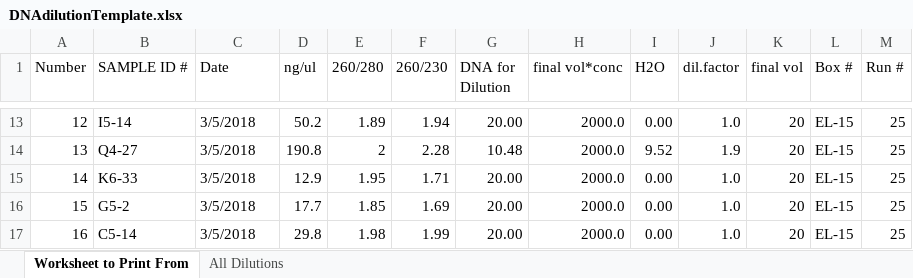
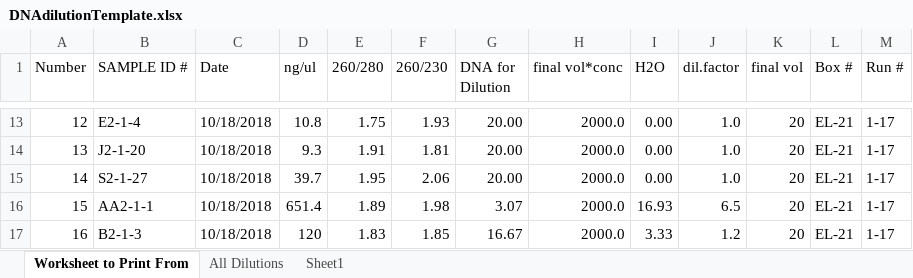
Before and after one commit to lvash/qPCR_Lab_Materials, an Excel workbook: DNAdilutionTemplate.xlsx, sheet Worksheet to Print From, drawn as a sheet; only a part is shown, gaps mark what is left out; values as stored, in another font and other column widths than the file's, no cell formats; conditional formats not drawn; the diff covers the shown part only; the diff names each change by its address in the sheet, - before the commit and + after, or states it on an @@ line.

```diff
--- a/DNAdilutionTemplate.xlsx (sheet Worksheet to Print From)
+++ b/DNAdilutionTemplate.xlsx (sheet Worksheet to Print From)
+sheet tab: Sheet1
-B13 (SAMPLE ID #): I5-14
+B13 (SAMPLE ID #): E2-1-4
-C13:C17 (Date): 3/5/2018
+C13:C17 (Date): 10/18/2018
-D13 (ng/ul): 50.2
+D13 (ng/ul): 10.8
-E13 (260/280): 1.89
+E13 (260/280): 1.75
-F13 (260/230): 1.94
+F13 (260/230): 1.93
-L13:L17 (Box #): EL-15
+L13:L17 (Box #): EL-21
-M13:M17 (Run #): 25
+M13:M17 (Run #): 1-17
-B14 (SAMPLE ID #): Q4-27
+B14 (SAMPLE ID #): J2-1-20
-D14 (ng/ul): 190.8
+D14 (ng/ul): 9.3
-E14 (260/280): 2
+E14 (260/280): 1.91
-F14 (260/230): 2.28
+F14 (260/230): 1.81
-G14 (DNA for Dilution): 10.48
+G14 (DNA for Dilution): 20.00
-I14 (H2O): 9.52
+I14 (H2O): 0.00
-J14 (dil.factor): 1.9
+J14 (dil.factor): 1.0
-B15 (SAMPLE ID #): K6-33
+B15 (SAMPLE ID #): S2-1-27
-D15 (ng/ul): 12.9
+D15 (ng/ul): 39.7
-F15 (260/230): 1.71
+F15 (260/230): 2.06
-B16 (SAMPLE ID #): G5-2
+B16 (SAMPLE ID #): AA2-1-1
-D16 (ng/ul): 17.7
+D16 (ng/ul): 651.4
-E16 (260/280): 1.85
+E16 (260/280): 1.89
-F16 (260/230): 1.69
+F16 (260/230): 1.98
-G16 (DNA for Dilution): 20.00
+G16 (DNA for Dilution): 3.07
-I16 (H2O): 0.00
+I16 (H2O): 16.93
-J16 (dil.factor): 1.0
+J16 (dil.factor): 6.5
-B17 (SAMPLE ID #): C5-14
+B17 (SAMPLE ID #): B2-1-3
-D17 (ng/ul): 29.8
+D17 (ng/ul): 120
-E17 (260/280): 1.98
+E17 (260/280): 1.83
-F17 (260/230): 1.99
+F17 (260/230): 1.85
-G17 (DNA for Dilution): 20.00
+G17 (DNA for Dilution): 16.67
-I17 (H2O): 0.00
+I17 (H2O): 3.33
-J17 (dil.factor): 1.0
+J17 (dil.factor): 1.2
```
Also changed, not shown: 315 edited cells elsewhere in this sheet, cell formats, formulas that keep their value, QPCR_Plate_Logs.xlsx, 7 other files.
